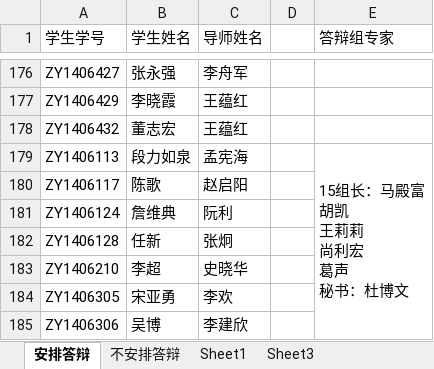
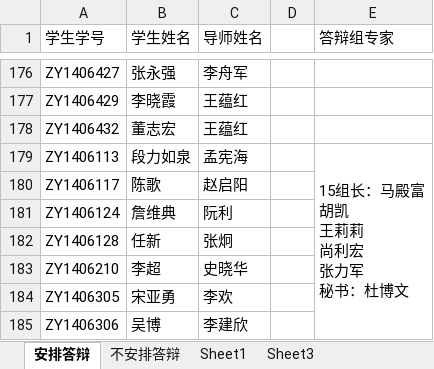
Before and after one commit to destiny1991/--2014--destiny, an Excel workbook: 答辩/2014答辩分组名单(修正版).xlsx, sheet 安排答辩, drawn as a sheet; only a part is shown, gaps mark what is left out; values as stored, in another font and other column widths than the file's, no borders; ↵ is a line break in a cell; the diff covers the shown part only; the diff names each change by its address in the sheet, - before the commit and + after, or states it on an @@ line.

```diff
--- a/答辩/2014答辩分组名单(修正版).xlsx (sheet 安排答辩)
+++ b/答辩/2014答辩分组名单(修正版).xlsx (sheet 安排答辩)
-E179 (答辩组专家): 15组长：马殿富 ↵ 胡凯 ↵ 王莉莉 ↵ 尚利宏 ↵ 葛声 ↵ 秘书：杜博文
+E179 (答辩组专家): 15组长：马殿富 ↵ 胡凯 ↵ 王莉莉 ↵ 尚利宏 ↵ 张力军 ↵ 秘书：杜博文
```
Also changed, not shown: 3 edited cells and cell formats elsewhere in this sheet, 5 other files.
